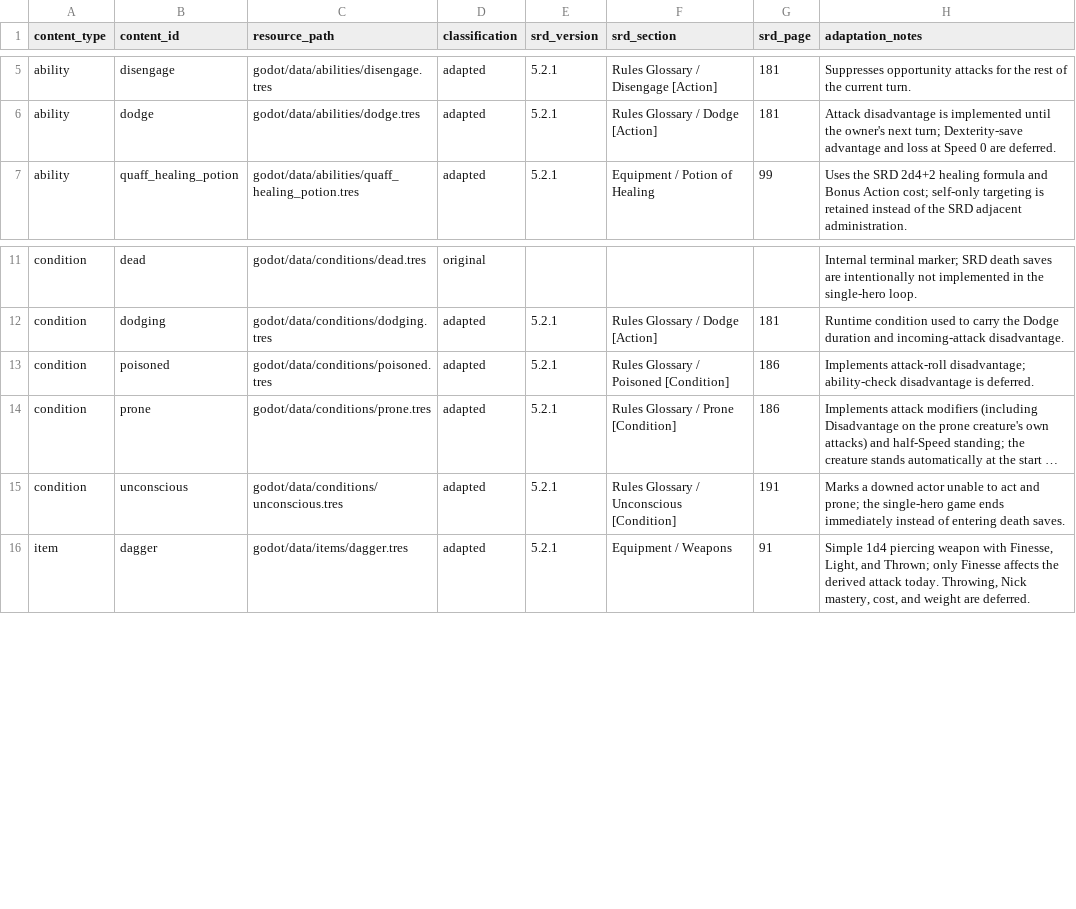
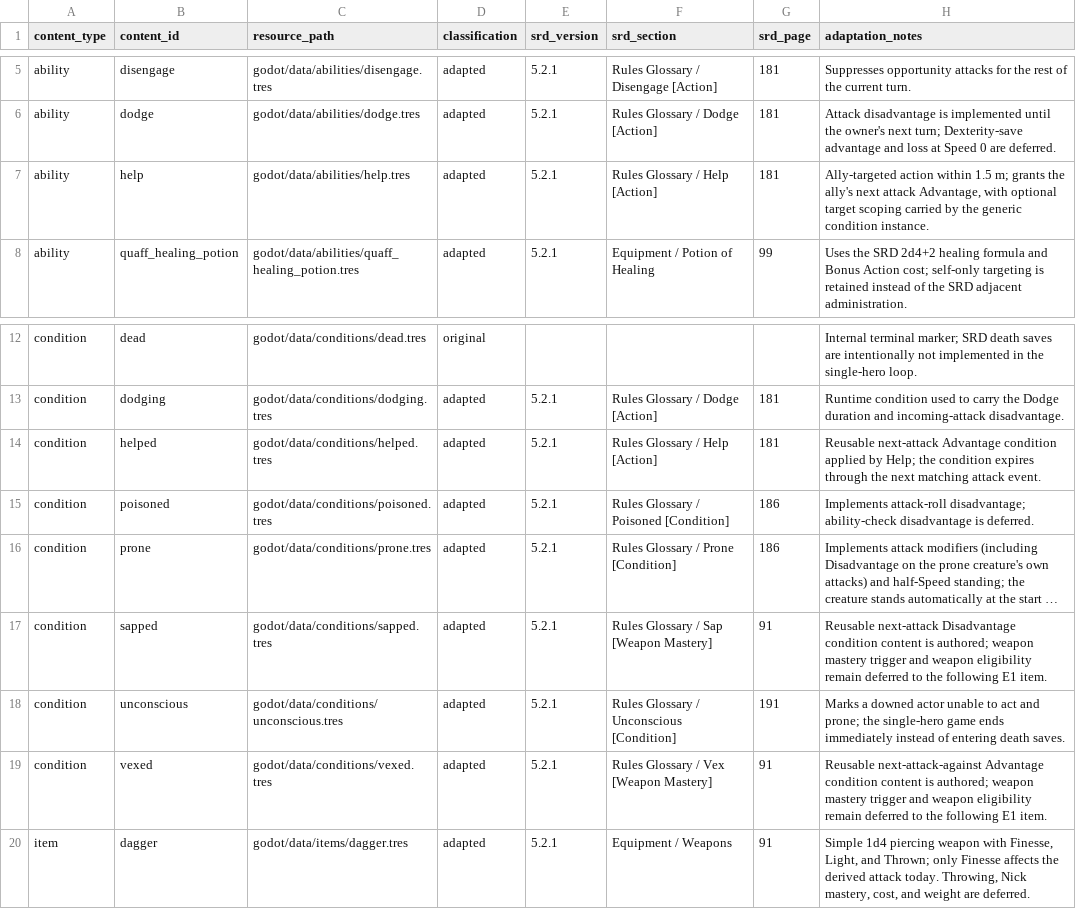
Before and after one commit to ialvarenga/dnd-rpg, a CSV file: docs/rules/open-content-ledger.csv, drawn as a sheet; only a part is shown, gaps mark what is left out; long unchanged cells end in …; the diff names each change by its address in the sheet, - before the commit and + after, or states it on an @@ line.

```diff
--- a/docs/rules/open-content-ledger.csv
+++ b/docs/rules/open-content-ledger.csv
+row 7: ability | help | godot/data/abilities/help.tres | adapted | 5.2.1 | Rules Glossary / Help [Action] | 181 | Ally-targeted action within 1.5 m; grants the ally's next attack Advantage, with optional target scoping carried by the generic condition instance.
+row 14: condition | helped | godot/data/conditions/helped.tres | adapted | 5.2.1 | Rules Glossary / Help [Action] | 181 | Reusable next-attack Advantage condition applied by Help; the condition expires through the next matching attack event.
+row 17: condition | sapped | godot/data/conditions/sapped.tres | adapted | 5.2.1 | Rules Glossary / Sap [Weapon Mastery] | 91 | Reusable next-attack Disadvantage condition content is authored; weapon mastery trigger and weapon eligibility remain deferred to the following E1 item.
+row 19: condition | vexed | godot/data/conditions/vexed.tres | adapted | 5.2.1 | Rules Glossary / Vex [Weapon Mastery] | 91 | Reusable next-attack-against Advantage condition content is authored; weapon mastery trigger and weapon eligibility remain deferred to the following E1 item.
```
Also changed, not shown: 31 other files.
